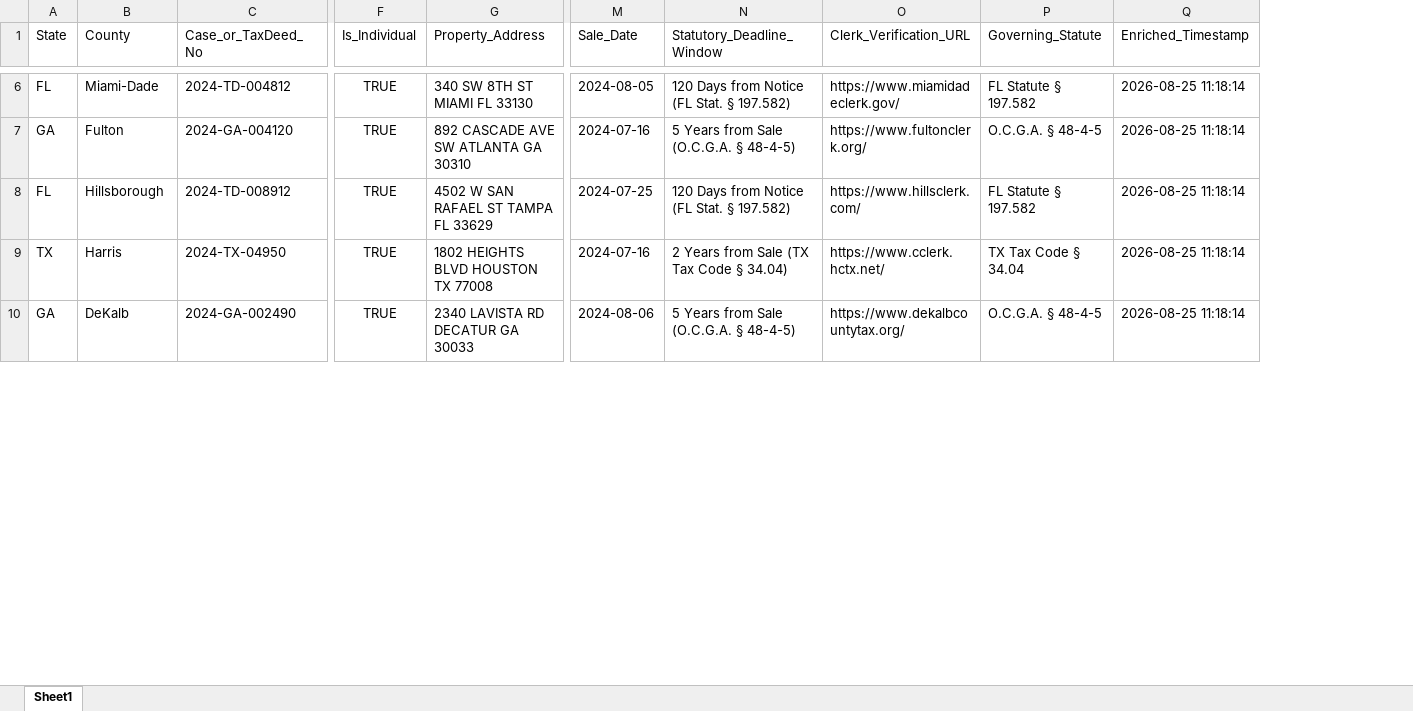
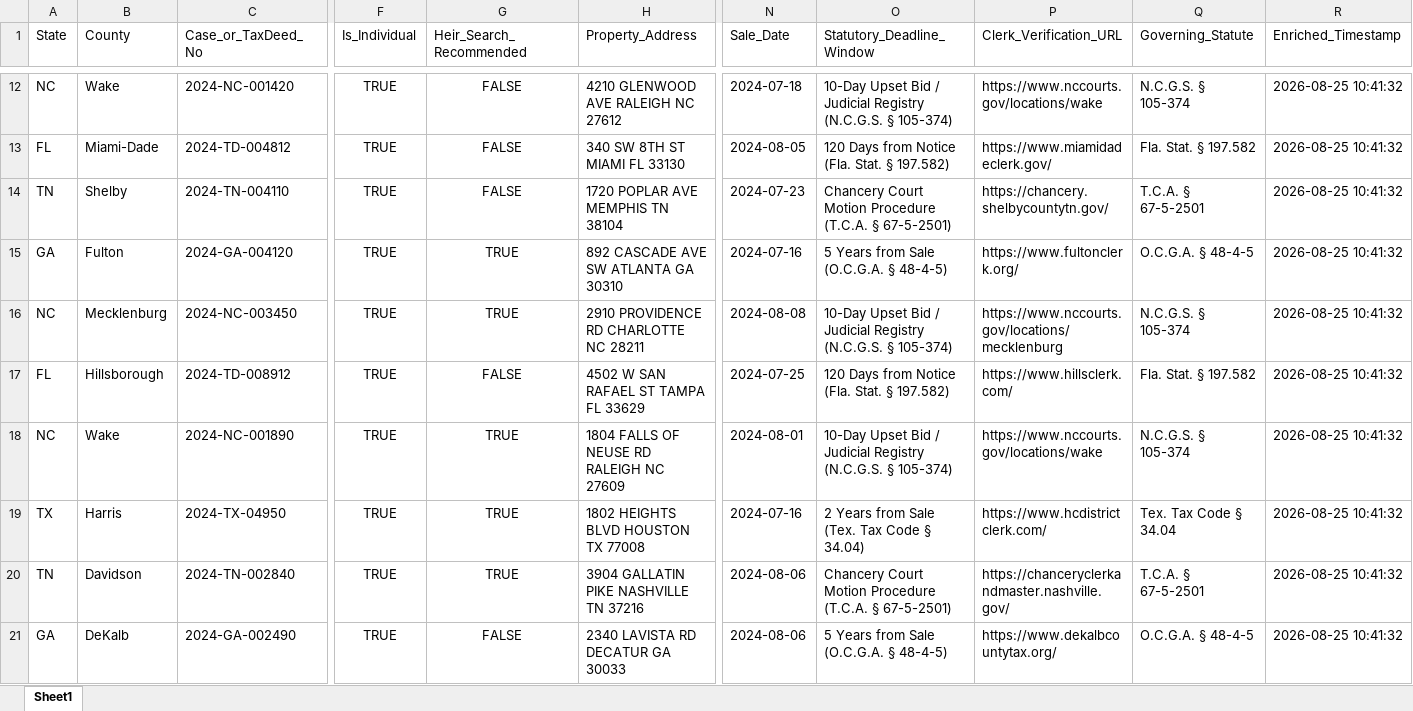
Before and after one commit to daveestaaqui/revenue-engine, an Excel workbook: exports/Master_Surplus_Lead_Feed.xlsx, sheet Sheet1, drawn as a sheet; only a part is shown, gaps mark what is left out; values as stored, in another font and other column widths than the file's, no borders; addresses are those after the commit; rows hold the shown columns only; the diff covers the shown part only; the diff names each change by its address in the sheet, - before the commit and + after, or states it on an @@ line.

Commit message:
fix(audit): resolve county breadcrumb links, add canonical utility tags, and update state Excel feeds

```diff
--- a/exports/Master_Surplus_Lead_Feed.xlsx (sheet Sheet1)
+++ b/exports/Master_Surplus_Lead_Feed.xlsx (sheet Sheet1)
+column G (Heir_Search_Recommended), row 13: FALSE; row 15: TRUE; row 17: FALSE; row 19: TRUE; row 21: FALSE
+row 12: NC | Wake | 2024-NC-001420 | TRUE | FALSE | 4210 GLENWOOD AVE RALEIGH NC 27612 | 2024-07-18 | 10-Day Upset Bid / Judicial Registry (N.C.G.S. § 105-374) | https://www.nccourts.gov/locations/wake | N.C.G.S. § 105-374 | 2026-08-25 10:41:32
-O13 (Statutory_Deadline_Window): 120 Days from Notice (FL Stat. § 197.582)
+O13 (Statutory_Deadline_Window): 120 Days from Notice (Fla. Stat. § 197.582)
-Q13 (Governing_Statute): FL Statute § 197.582
+Q13 (Governing_Statute): Fla. Stat. § 197.582
-R13 (Enriched_Timestamp): 2026-08-25 11:18:14
+R13 (Enriched_Timestamp): 2026-08-25 10:41:32
+row 14: TN | Shelby | 2024-TN-004110 | TRUE | FALSE | 1720 POPLAR AVE MEMPHIS TN 38104 | 2024-07-23 | Chancery Court Motion Procedure (T.C.A. § 67-5-2501) | https://chancery.shelbycountytn.gov/ | T.C.A. § 67-5-2501 | 2026-08-25 10:41:32
-R15 (Enriched_Timestamp): 2026-08-25 11:18:14
+R15 (Enriched_Timestamp): 2026-08-25 10:41:32
+row 16: NC | Mecklenburg | 2024-NC-003450 | TRUE | TRUE | 2910 PROVIDENCE RD CHARLOTTE NC 28211 | 2024-08-08 | 10-Day Upset Bid / Judicial Registry (N.C.G.S. § 105-374) | https://www.nccourts.gov/locations/mecklenburg | N.C.G.S. § 105-374 | 2026-08-25 10:41:32
-O17 (Statutory_Deadline_Window): 120 Days from Notice (FL Stat. § 197.582)
+O17 (Statutory_Deadline_Window): 120 Days from Notice (Fla. Stat. § 197.582)
-Q17 (Governing_Statute): FL Statute § 197.582
+Q17 (Governing_Statute): Fla. Stat. § 197.582
-R17 (Enriched_Timestamp): 2026-08-25 11:18:14
+R17 (Enriched_Timestamp): 2026-08-25 10:41:32
+row 18: NC | Wake | 2024-NC-001890 | TRUE | TRUE | 1804 FALLS OF NEUSE RD RALEIGH NC 27609 | 2024-08-01 | 10-Day Upset Bid / Judicial Registry (N.C.G.S. § 105-374) | https://www.nccourts.gov/locations/wake | N.C.G.S. § 105-374 | 2026-08-25 10:41:32
-O19 (Statutory_Deadline_Window): 2 Years from Sale (TX Tax Code § 34.04)
+O19 (Statutory_Deadline_Window): 2 Years from Sale (Tex. Tax Code § 34.04)
-P19 (Clerk_Verification_URL): https://www.cclerk.hctx.net/
+P19 (Clerk_Verification_URL): https://www.hcdistrictclerk.com/
-Q19 (Governing_Statute): TX Tax Code § 34.04
+Q19 (Governing_Statute): Tex. Tax Code § 34.04
-R19 (Enriched_Timestamp): 2026-08-25 11:18:14
+R19 (Enriched_Timestamp): 2026-08-25 10:41:32
+row 20: TN | Davidson | 2024-TN-002840 | TRUE | TRUE | 3904 GALLATIN PIKE NASHVILLE TN 37216 | 2024-08-06 | Chancery Court Motion Procedure (T.C.A. § 67-5-2501) | https://chanceryclerkandmaster.nashville.gov/ | T.C.A. § 67-5-2501 | 2026-08-25 10:41:32
-R21 (Enriched_Timestamp): 2026-08-25 11:18:14
+R21 (Enriched_Timestamp): 2026-08-25 10:41:32
```
Also changed, not shown: 8 added rows and 47 edited cells elsewhere in this sheet, exports/Florida_Surplus_Feed.xlsx, exports/Georgia_Surplus_Feed.xlsx, 36 other files.
